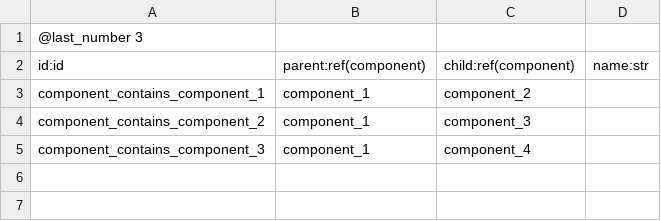
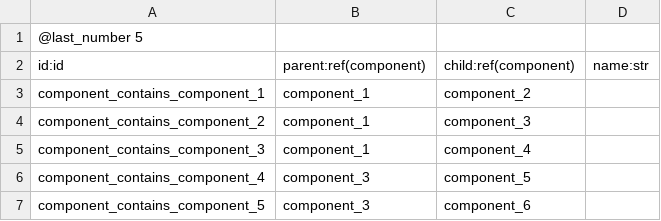
Before and after one commit to evertvandew/archtool, a CSV file: examples/simplified_arcadia/model/component_contains_component.csv, drawn as a sheet.

```diff
--- a/examples/simplified_arcadia/model/component_contains_component.csv
+++ b/examples/simplified_arcadia/model/component_contains_component.csv
@@ -1,2 +1,2 @@
-@last_number 3
+@last_number 5
 id:id;parent:ref(component);child:ref(component);name:str
@@ -5 +5,3 @@ component_contains_component_2;component_1;component_3;
 component_contains_component_3;component_1;component_4;
+component_contains_component_4;component_3;component_5;
+component_contains_component_5;component_3;component_6;
```
Also changed, not shown: examples/simplified_arcadia/metamodel.csv, examples/simplified_arcadia/model/component_exchange.csv, 18 other files.
